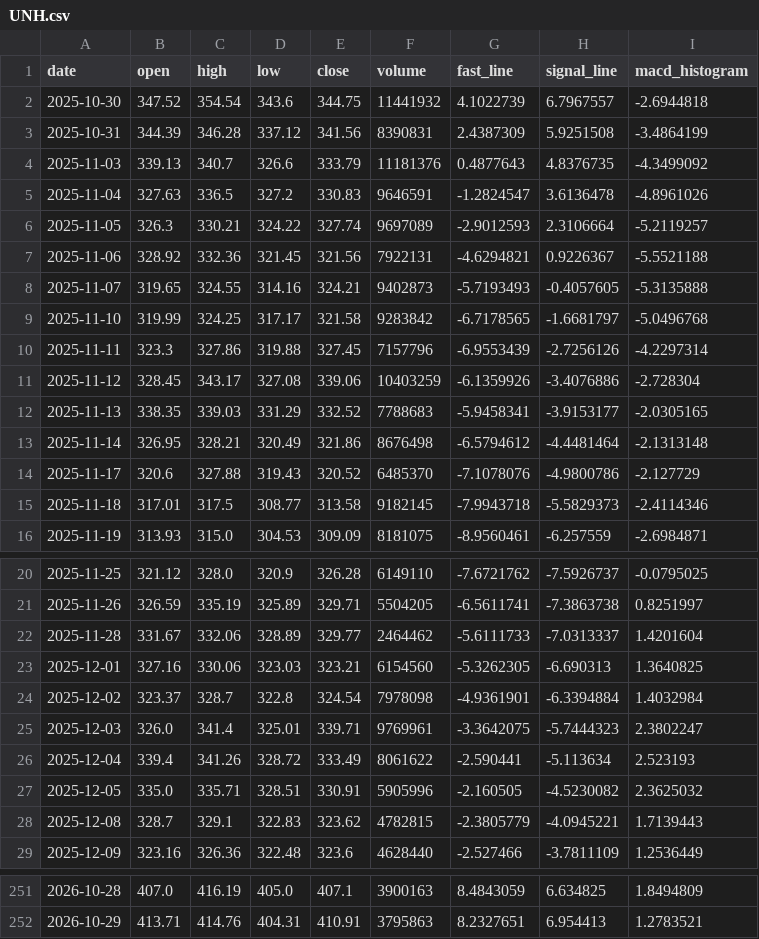
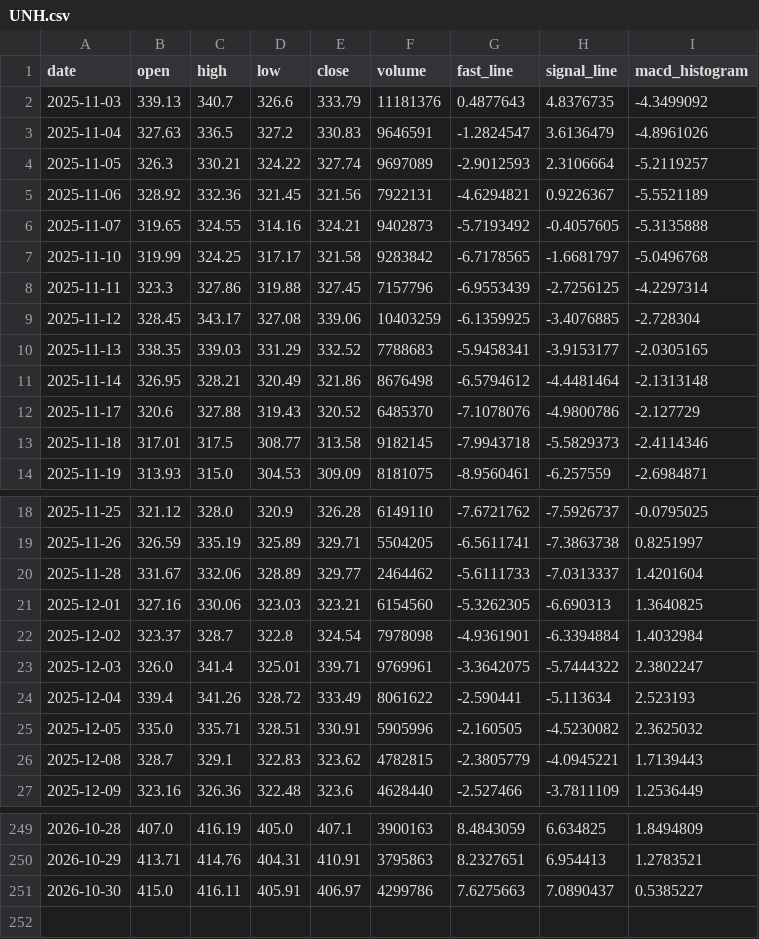
Before and after one commit to tylerstone835/Fortune_5, a CSV file: Assets/Data/Daily/UNH.csv, drawn as a sheet; only a part is shown, gaps mark what is left out.

Commit message:
ETL Data Update - 2026-11-02

```diff
--- a/Assets/Data/Daily/UNH.csv
+++ b/Assets/Data/Daily/UNH.csv
@@ -1,12 +1,10 @@
 date,open,high,low,close,volume,fast_line,signal_line,macd_histogram
-2025-10-30,347.52,354.54,343.6,344.75,11441932,4.1022739,6.7967557,-2.6944818
-2025-10-31,344.39,346.28,337.12,341.56,8390831,2.4387309,5.9251508,-3.4864199
 2025-11-03,339.13,340.7,326.6,333.79,11181376,0.4877643,4.8376735,-4.3499092
-2025-11-04,327.63,336.5,327.2,330.83,9646591,-1.2824547,3.6136478,-4.8961026
+2025-11-04,327.63,336.5,327.2,330.83,9646591,-1.2824547,3.6136479,-4.8961026
 2025-11-05,326.3,330.21,324.22,327.74,9697089,-2.9012593,2.3106664,-5.2119257
-2025-11-06,328.92,332.36,321.45,321.56,7922131,-4.6294821,0.9226367,-5.5521188
-2025-11-07,319.65,324.55,314.16,324.21,9402873,-5.7193493,-0.4057605,-5.3135888
+2025-11-06,328.92,332.36,321.45,321.56,7922131,-4.6294821,0.9226367,-5.5521189
+2025-11-07,319.65,324.55,314.16,324.21,9402873,-5.7193492,-0.4057605,-5.3135888
 2025-11-10,319.99,324.25,317.17,321.58,9283842,-6.7178565,-1.6681797,-5.0496768
-2025-11-11,323.3,327.86,319.88,327.45,7157796,-6.9553439,-2.7256126,-4.2297314
-2025-11-12,328.45,343.17,327.08,339.06,10403259,-6.1359926,-3.4076886,-2.728304
+2025-11-11,323.3,327.86,319.88,327.45,7157796,-6.9553439,-2.7256125,-4.2297314
+2025-11-12,328.45,343.17,327.08,339.06,10403259,-6.1359925,-3.4076885,-2.728304
 2025-11-13,338.35,339.03,331.29,332.52,7788683,-5.9458341,-3.9153177,-2.0305165
@@ -24,3 +22,3 @@ date,open,high,low,close,volume,fast_line,signal_line,macd_histogram
 2025-12-02,323.37,328.7,322.8,324.54,7978098,-4.9361901,-6.3394884,1.4032984
-2025-12-03,326.0,341.4,325.01,339.71,9769961,-3.3642075,-5.7444323,2.3802247
+2025-12-03,326.0,341.4,325.01,339.71,9769961,-3.3642075,-5.7444322,2.3802247
 2025-12-04,339.4,341.26,328.72,333.49,8061622,-2.590441,-5.113634,2.523193
@@ -252 +250,2 @@ date,open,high,low,close,volume,fast_line,signal_line,macd_histogram
 2026-10-29,413.71,414.76,404.31,410.91,3795863,8.2327651,6.954413,1.2783521
+2026-10-30,415.0,416.11,405.91,406.97,4299786,7.6275663,7.0890437,0.5385227
```
Also changed, not shown: Assets/Data/Daily/WMT.csv, Assets/Data/Weekly/AAPL.csv, 7 other files.
